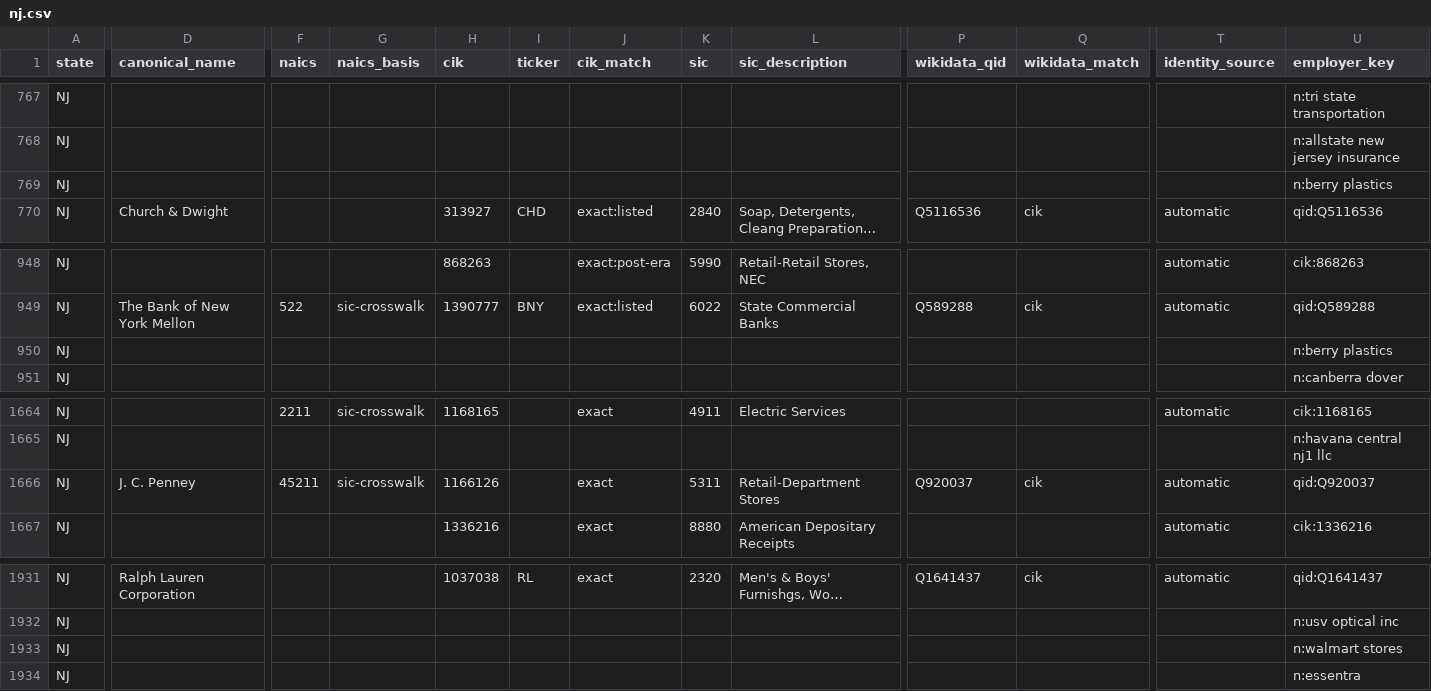
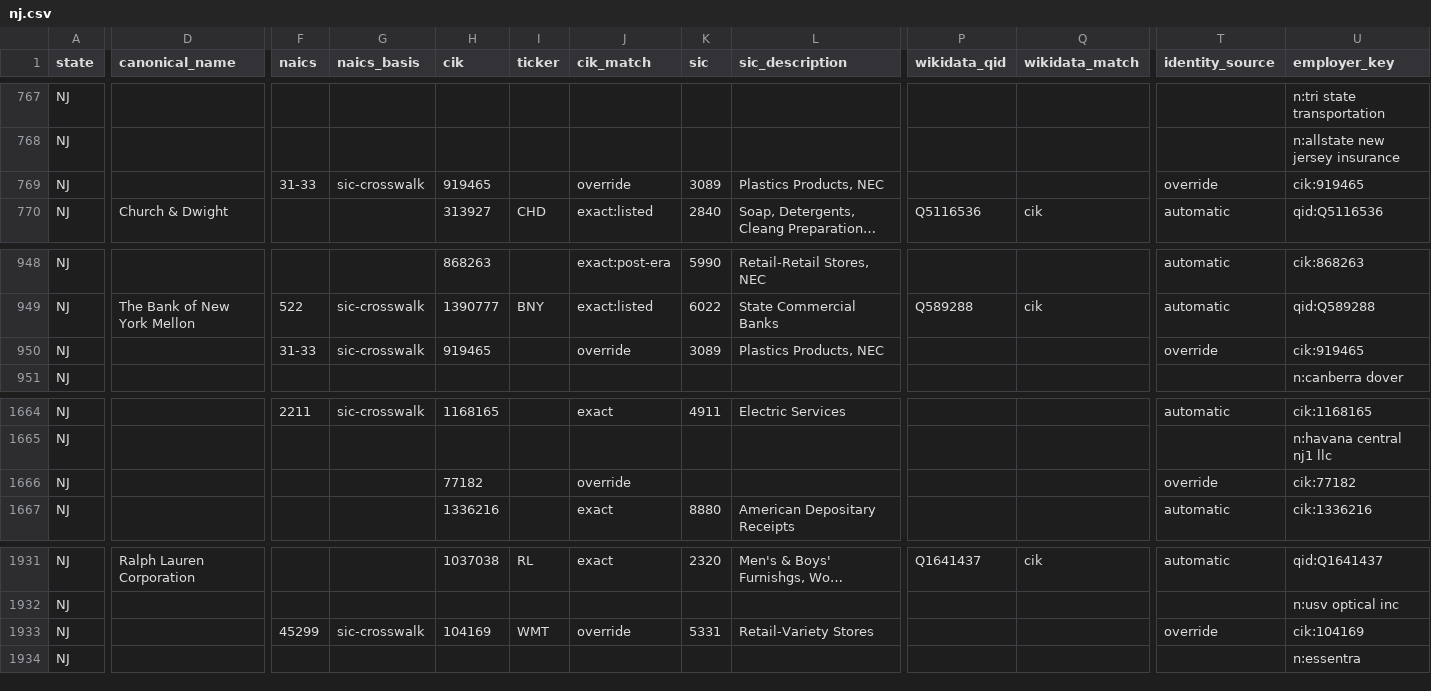
Before and after one commit to bchaps1999/warn-notice-register, a CSV file: data/exports/states/nj.csv, drawn as a sheet; only a part is shown, gaps mark what is left out; long unchanged cells end in …; the diff covers the shown part only; the diff names each change by its address in the sheet, - before the commit and + after, or states it on an @@ line.

```diff
--- a/data/exports/states/nj.csv
+++ b/data/exports/states/nj.csv
-F769 (naics): (empty)
+F769 (naics): 31-33
-G769 (naics_basis): (empty)
+G769 (naics_basis): sic-crosswalk
-H769 (cik): (empty)
+H769 (cik): 919465
-J769 (cik_match): (empty)
+J769 (cik_match): override
-K769 (sic): (empty)
+K769 (sic): 3089
-L769 (sic_description): (empty)
+L769 (sic_description): Plastics Products, NEC
-T769 (identity_source): (empty)
+T769 (identity_source): override
-U769 (employer_key): n:berry plastics
+U769 (employer_key): cik:919465
-F950 (naics): (empty)
+F950 (naics): 31-33
-G950 (naics_basis): (empty)
+G950 (naics_basis): sic-crosswalk
-H950 (cik): (empty)
+H950 (cik): 919465
-J950 (cik_match): (empty)
+J950 (cik_match): override
-K950 (sic): (empty)
+K950 (sic): 3089
-L950 (sic_description): (empty)
+L950 (sic_description): Plastics Products, NEC
-T950 (identity_source): (empty)
+T950 (identity_source): override
-U950 (employer_key): n:berry plastics
+U950 (employer_key): cik:919465
-D1666 (canonical_name): J. C. Penney
+D1666 (canonical_name): (empty)
-F1666 (naics): 45211
+F1666 (naics): (empty)
-G1666 (naics_basis): sic-crosswalk
+G1666 (naics_basis): (empty)
-H1666 (cik): 1166126
+H1666 (cik): 77182
-J1666 (cik_match): exact
+J1666 (cik_match): override
-K1666 (sic): 5311
+K1666 (sic): (empty)
-L1666 (sic_description): Retail-Department Stores
+L1666 (sic_description): (empty)
-P1666 (wikidata_qid): Q920037
+P1666 (wikidata_qid): (empty)
-Q1666 (wikidata_match): cik
+Q1666 (wikidata_match): (empty)
-T1666 (identity_source): automatic
+T1666 (identity_source): override
-U1666 (employer_key): qid:Q920037
+U1666 (employer_key): cik:77182
-F1933 (naics): (empty)
+F1933 (naics): 45299
-G1933 (naics_basis): (empty)
+G1933 (naics_basis): sic-crosswalk
-H1933 (cik): (empty)
+H1933 (cik): 104169
-I1933 (ticker): (empty)
+I1933 (ticker): WMT
-J1933 (cik_match): (empty)
+J1933 (cik_match): override
-K1933 (sic): (empty)
+K1933 (sic): 5331
-L1933 (sic_description): (empty)
+L1933 (sic_description): Retail-Variety Stores
-T1933 (identity_source): (empty)
+T1933 (identity_source): override
-U1933 (employer_key): n:walmart stores
+U1933 (employer_key): cik:104169
```
Also changed, not shown: 4 edited cells elsewhere in this file, data/exports/states/al.csv, data/exports/states/ks.csv, 33 other files.
